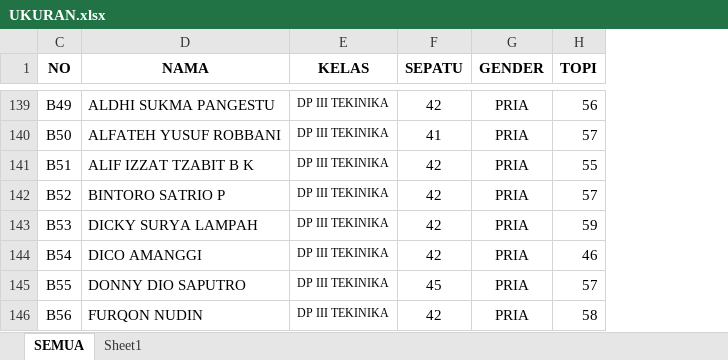
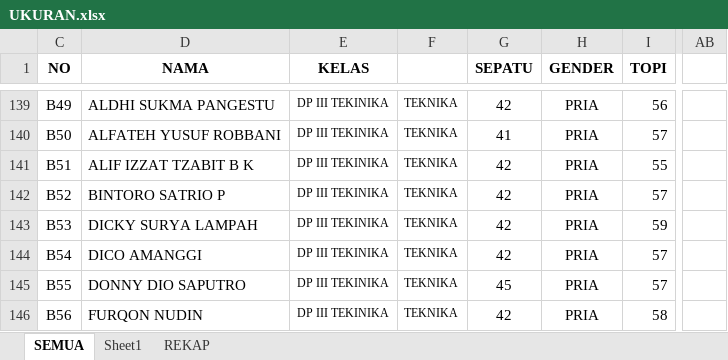
Before and after one commit to dedyhariadi/progress, an Excel workbook: 9. PDU TARUNA N(A4 KUNING) T(A4 PINK MUDA) ETO(A4 ORANGE)/UKURAN.xlsx, sheet SEMUA, drawn as a sheet; only a part is shown, gaps mark what is left out; values as stored, in another font and other column widths than the file's, no borders; addresses are those after the commit; the diff covers the shown part only; the diff names each change by its address in the sheet, - before the commit and + after, or states it on an @@ line.

Commit message:
rekapitulasi perlengkapan PDU taruna

```diff
--- a/9. PDU TARUNA N(A4 KUNING) T(A4 PINK MUDA) ETO(A4 ORANGE)/UKURAN.xlsx (sheet SEMUA)
+++ b/9. PDU TARUNA N(A4 KUNING) T(A4 PINK MUDA) ETO(A4 ORANGE)/UKURAN.xlsx (sheet SEMUA)
+sheet tab: REKAP
+column F, rows 139-146: all TEKNIKA
+column AB, empty
-I144 (TOPI): 46
+I144 (TOPI): 57
```
Also changed, not shown: 10 edited cells and cell formats elsewhere in this sheet, 1 other file.
